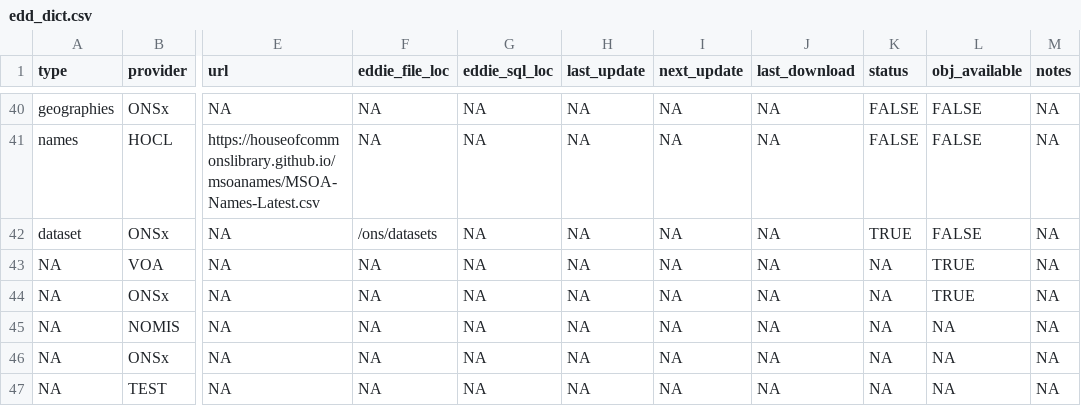
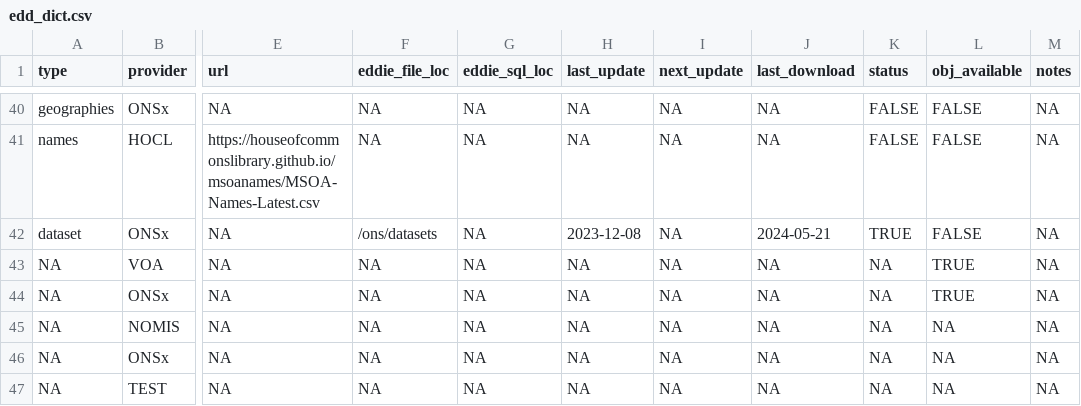
Before and after one commit to economic-analytics/edd, a CSV file: data/edd_dict.csv, drawn as a sheet; only a part is shown, gaps mark what is left out; the diff names each change by its address in the sheet, - before the commit and + after, or states it on an @@ line.

Commit message:
Deploy RGFCF data

```diff
--- a/data/edd_dict.csv
+++ b/data/edd_dict.csv
-H42 (last_update): NA
+H42 (last_update): 2023-12-08
-J42 (last_download): NA
+J42 (last_download): 2024-05-21
```
Also changed, not shown: 2 other files.
